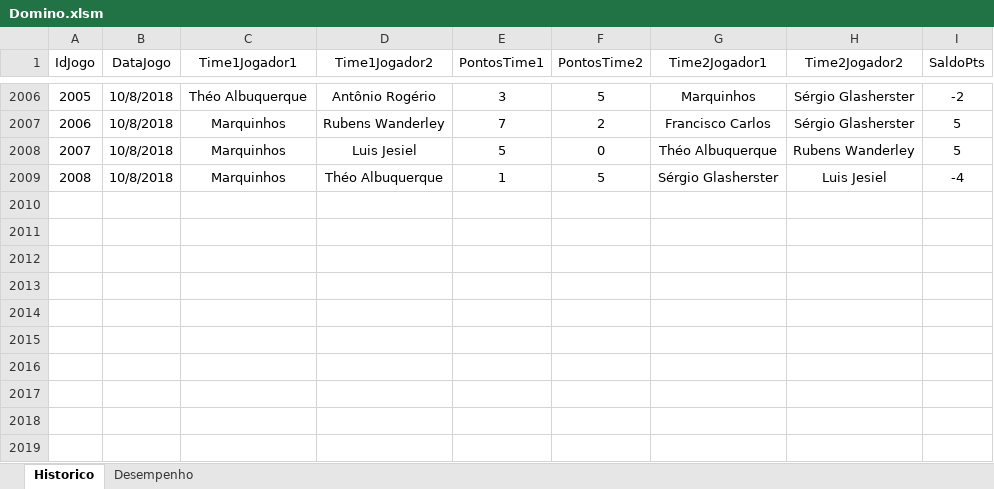
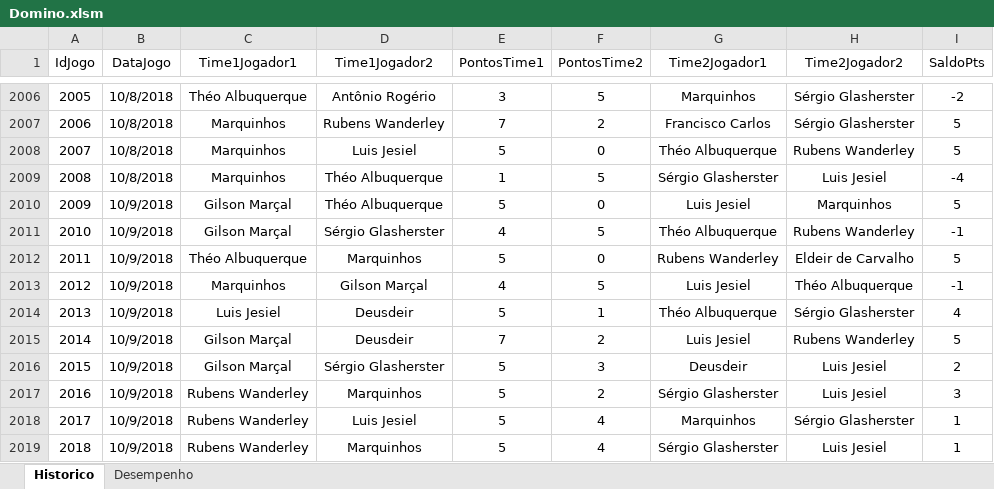
Before and after one commit to theoadepaula/domino, an Excel workbook: src/Domino.xlsm, sheet Historico, drawn as a sheet; only a part is shown, gaps mark what is left out; values as stored, in another font and other column widths than the file's, no borders; table styles not drawn; the diff names each change by its address in the sheet, - before the commit and + after, or states it on an @@ line.

```diff
--- a/src/Domino.xlsm (sheet Historico)
+++ b/src/Domino.xlsm (sheet Historico)
+row 2010: 2009 | 10/9/2018 | Gilson Marçal | Théo Albuquerque | 5 | 0 | Luis Jesiel | Marquinhos | 5
+row 2011: 2010 | 10/9/2018 | Gilson Marçal | Sérgio Glasherster | 4 | 5 | Théo Albuquerque | Rubens Wanderley | -1
+row 2012: 2011 | 10/9/2018 | Théo Albuquerque | Marquinhos | 5 | 0 | Rubens Wanderley | Eldeir de Carvalho | 5
+row 2013: 2012 | 10/9/2018 | Marquinhos | Gilson Marçal | 4 | 5 | Luis Jesiel | Théo Albuquerque | -1
+row 2014: 2013 | 10/9/2018 | Luis Jesiel | Deusdeir | 5 | 1 | Théo Albuquerque | Sérgio Glasherster | 4
+row 2015: 2014 | 10/9/2018 | Gilson Marçal | Deusdeir | 7 | 2 | Luis Jesiel | Rubens Wanderley | 5
+row 2016: 2015 | 10/9/2018 | Gilson Marçal | Sérgio Glasherster | 5 | 3 | Deusdeir | Luis Jesiel | 2
+row 2017: 2016 | 10/9/2018 | Rubens Wanderley | Marquinhos | 5 | 2 | Sérgio Glasherster | Luis Jesiel | 3
+row 2018: 2017 | 10/9/2018 | Rubens Wanderley | Luis Jesiel | 5 | 4 | Marquinhos | Sérgio Glasherster | 1
+row 2019: 2018 | 10/9/2018 | Rubens Wanderley | Marquinhos | 5 | 4 | Sérgio Glasherster | Luis Jesiel | 1
```
Also changed, not shown: sheet Desempenho, 1 other file.
